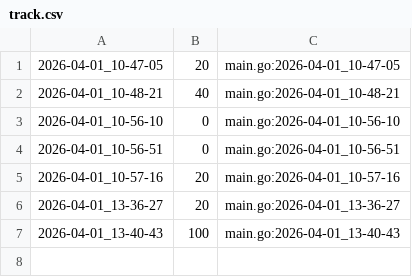
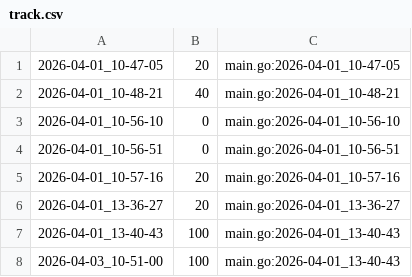
Before and after one commit to qxcode-course/ed-ter-bloco-a-IsaqueVitoriano, a CSV file: .tko/track/ed@mdc/track.csv, drawn as a sheet; the diff names each change by its address in the sheet, - before the commit and + after, or states it on an @@ line.

```diff
--- a/.tko/track/ed@mdc/track.csv
+++ b/.tko/track/ed@mdc/track.csv
+row 8: 2026-04-03_10-51-00 | 100 | main.go:2026-04-01_13-40-43
```
Also changed, not shown: 3 other files.
